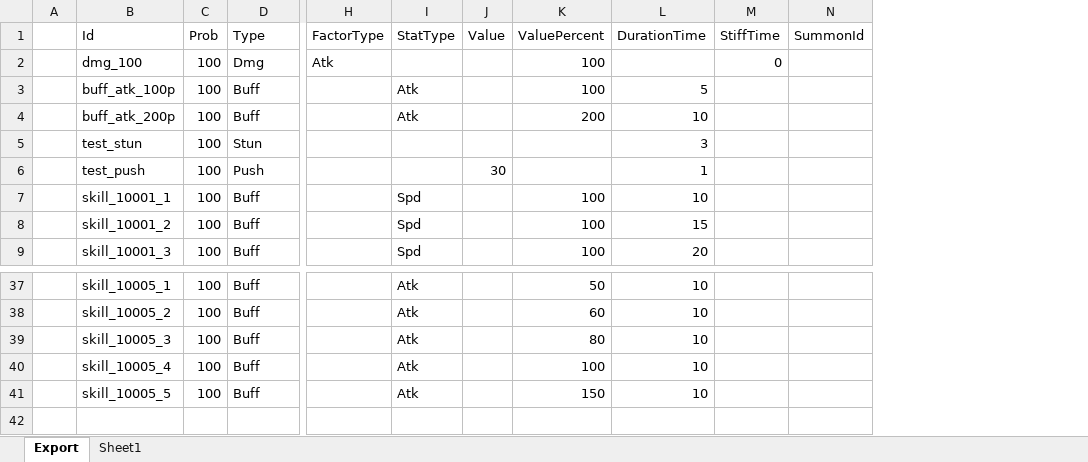
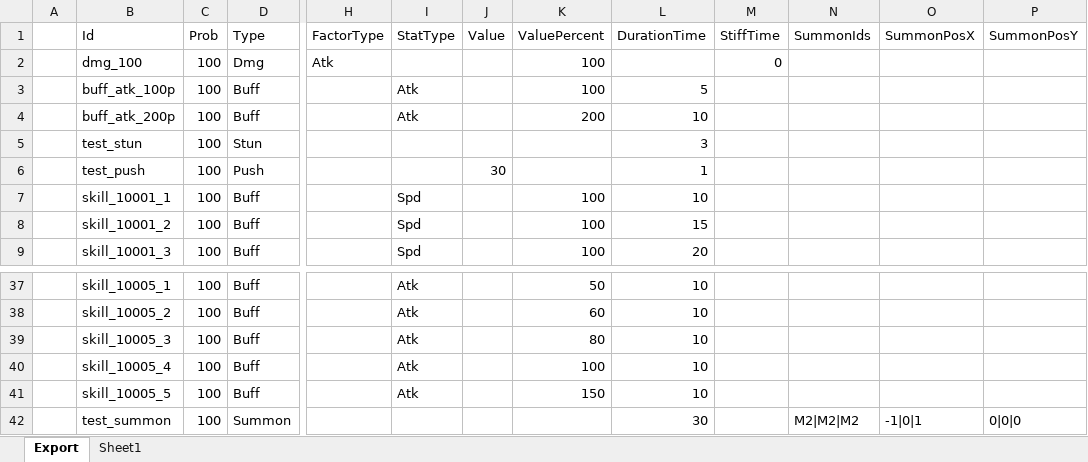
Before and after one commit to BlindBullet/ProjectDF, an Excel workbook: Assets/DataTables~/HitresultChart.xlsm, sheet Export, drawn as a sheet; only a part is shown, gaps mark what is left out; values as stored, in another font and other column widths than the file's, no borders; charts and pictures not drawn; removed rows and columns are numbered as before the commit, all else as after; rows hold the shown columns only; the diff names each change by its address in the sheet, - before the commit and + after, or states it on an @@ line.

```diff
--- a/Assets/DataTables~/HitresultChart.xlsm (sheet Export)
+++ b/Assets/DataTables~/HitresultChart.xlsm (sheet Export)
-column N (SummonId), empty
+column N (SummonIds), empty
+column O (SummonPosX), empty
+column P (SummonPosY), empty
+row 42:  | test_summon | 100 | Summon |  |  |  |  | 30 |  | M2|M2|M2 | -1|0|1 | 0|0|0
```
Also changed, not shown: charts or pictures, Assets/DataTables~/HeroChart.xlsm, Assets/DataTables~/ResultGroupChart.xlsm, 16 other files.
